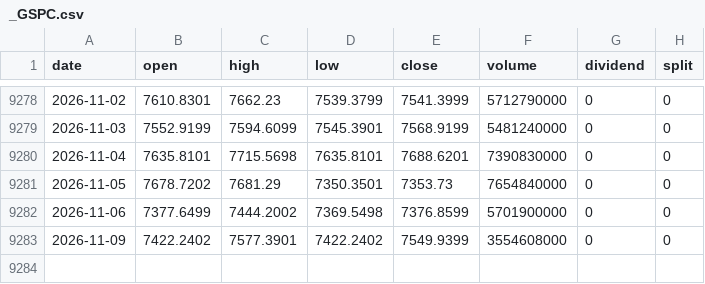
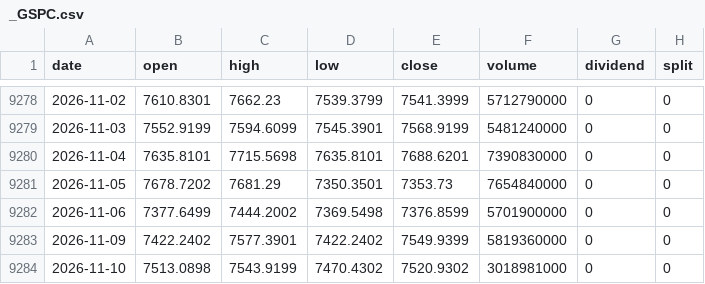
Before and after one commit to adrnnng-cmd/adrnnng, a CSV file: backtest/data/prices/_GSPC.csv, drawn as a sheet; only a part is shown, gaps mark what is left out.

```diff
--- a/backtest/data/prices/_GSPC.csv
+++ b/backtest/data/prices/_GSPC.csv
@@ -9282,2 +9282,3 @@ date,open,high,low,close,volume,dividend,split
 2026-11-06,7377.6499,7444.2002,7369.5498,7376.8599,5701900000,0,0
-2026-11-09,7422.2402,7577.3901,7422.2402,7549.9399,3554608000,0,0
+2026-11-09,7422.2402,7577.3901,7422.2402,7549.9399,5819360000,0,0
+2026-11-10,7513.0898,7543.9199,7470.4302,7520.9302,3018981000,0,0
```
Also changed, not shown: backtest/data/prices/BTC-USD.csv, backtest/data/prices/COST.csv, 45 other files.
